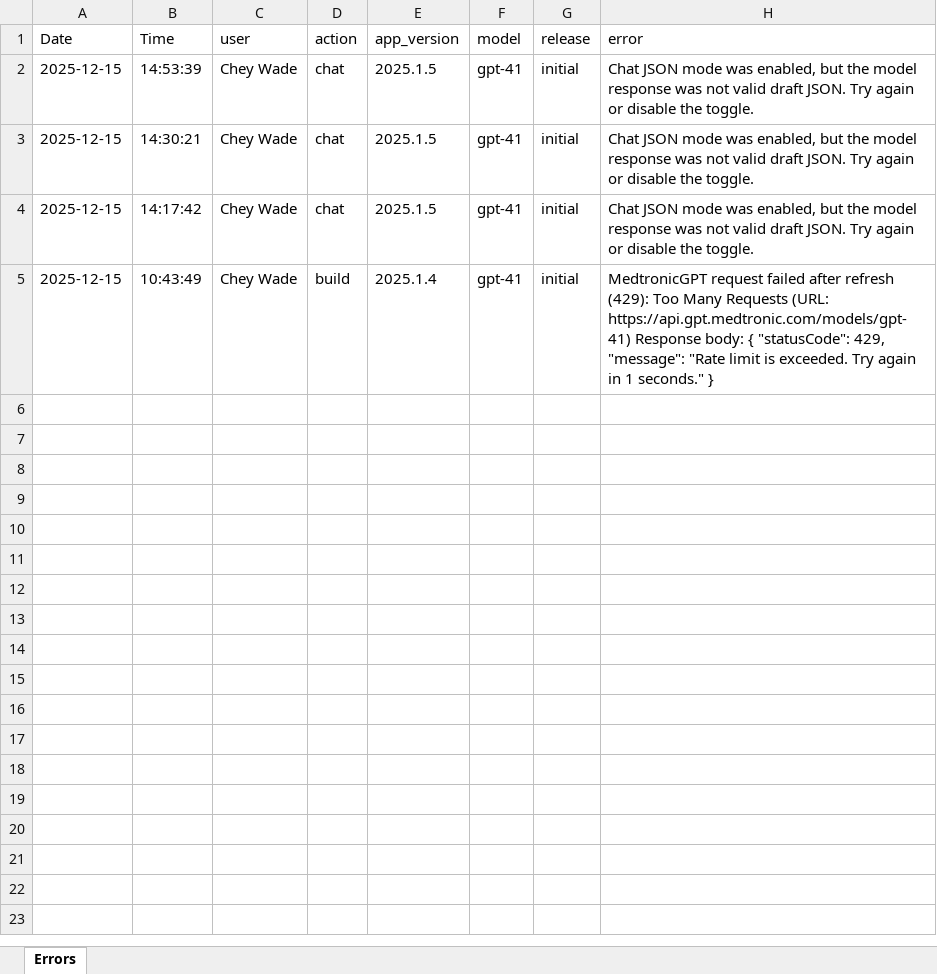
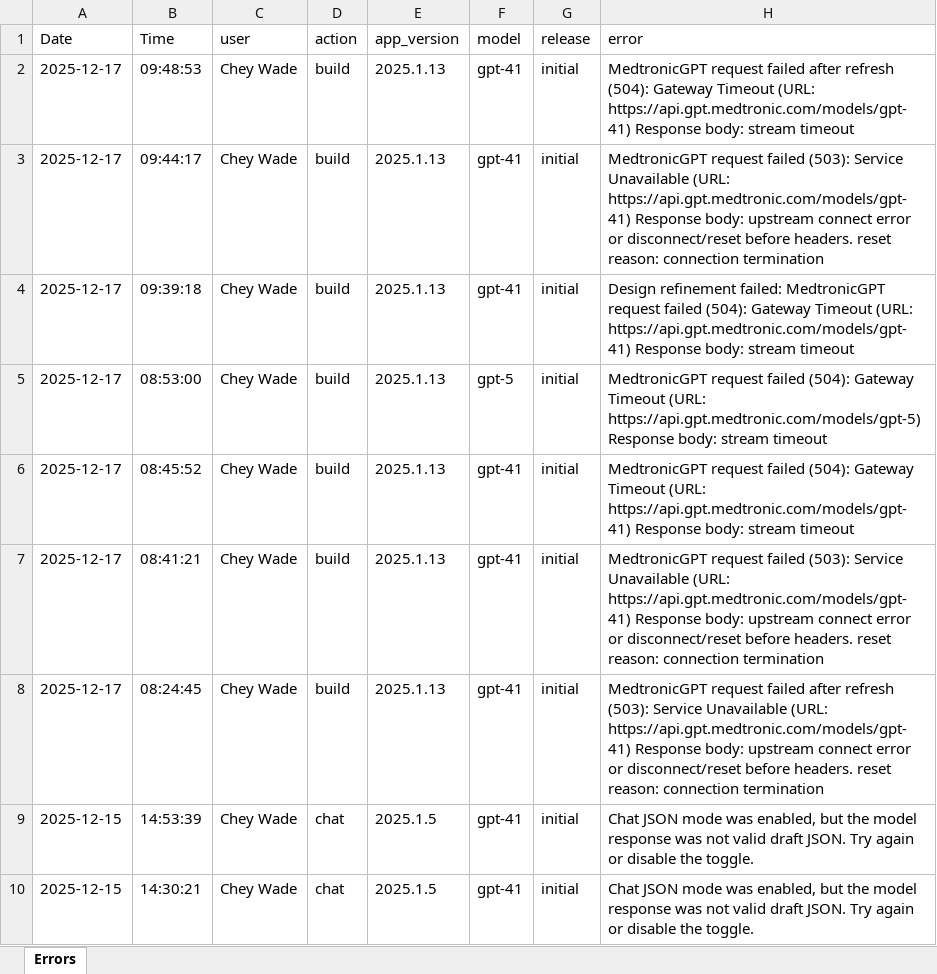
Before and after one commit to 17wadeche/topush, an Excel workbook: telemetry_errors.xlsx, sheet Errors, drawn as a sheet; only a part is shown; the shorter side is filled out with more unchanged rows; values as stored, in another font and other column widths than the file's, no borders; the diff names each change by its address in the sheet, - before the commit and + after, or states it on an @@ line.

```diff
--- a/telemetry_errors.xlsx (sheet Errors)
+++ b/telemetry_errors.xlsx (sheet Errors)
+row 2: 2025-12-17 | 09:48:53 | Chey Wade | build | 2025.1.13 | gpt-41 | initial | MedtronicGPT request failed after refresh (504): Gateway Timeout (URL: https://api.gpt.medtronic.com/models/gpt-41) Response body: stream timeout
+row 3: 2025-12-17 | 09:44:17 | Chey Wade | build | 2025.1.13 | gpt-41 | initial | MedtronicGPT request failed (503): Service Unavailable (URL: https://api.gpt.medtronic.com/models/gpt-41) Response body: upstream connect error or disconnect/reset before headers. reset reason: connection termination
+row 4: 2025-12-17 | 09:39:18 | Chey Wade | build | 2025.1.13 | gpt-41 | initial | Design refinement failed: MedtronicGPT request failed (504): Gateway Timeout (URL: https://api.gpt.medtronic.com/models/gpt-41) Response body: stream timeout
+row 5: 2025-12-17 | 08:53:00 | Chey Wade | build | 2025.1.13 | gpt-5 | initial | MedtronicGPT request failed (504): Gateway Timeout (URL: https://api.gpt.medtronic.com/models/gpt-5) Response body: stream timeout
+row 6: 2025-12-17 | 08:45:52 | Chey Wade | build | 2025.1.13 | gpt-41 | initial | MedtronicGPT request failed (504): Gateway Timeout (URL: https://api.gpt.medtronic.com/models/gpt-41) Response body: stream timeout
+row 7: 2025-12-17 | 08:41:21 | Chey Wade | build | 2025.1.13 | gpt-41 | initial | MedtronicGPT request failed (503): Service Unavailable (URL: https://api.gpt.medtronic.com/models/gpt-41) Response body: upstream connect error or disconnect/reset before headers. reset reason: connection termination
+row 8: 2025-12-17 | 08:24:45 | Chey Wade | build | 2025.1.13 | gpt-41 | initial | MedtronicGPT request failed after refresh (503): Service Unavailable (URL: https://api.gpt.medtronic.com/models/gpt-41) Response body: upstream connect error or disconnect/reset before headers. reset reason: connection termination
```
Also changed, not shown: telemetry_feedback.xlsx, telemetry_success.xlsx, 1 other file.
